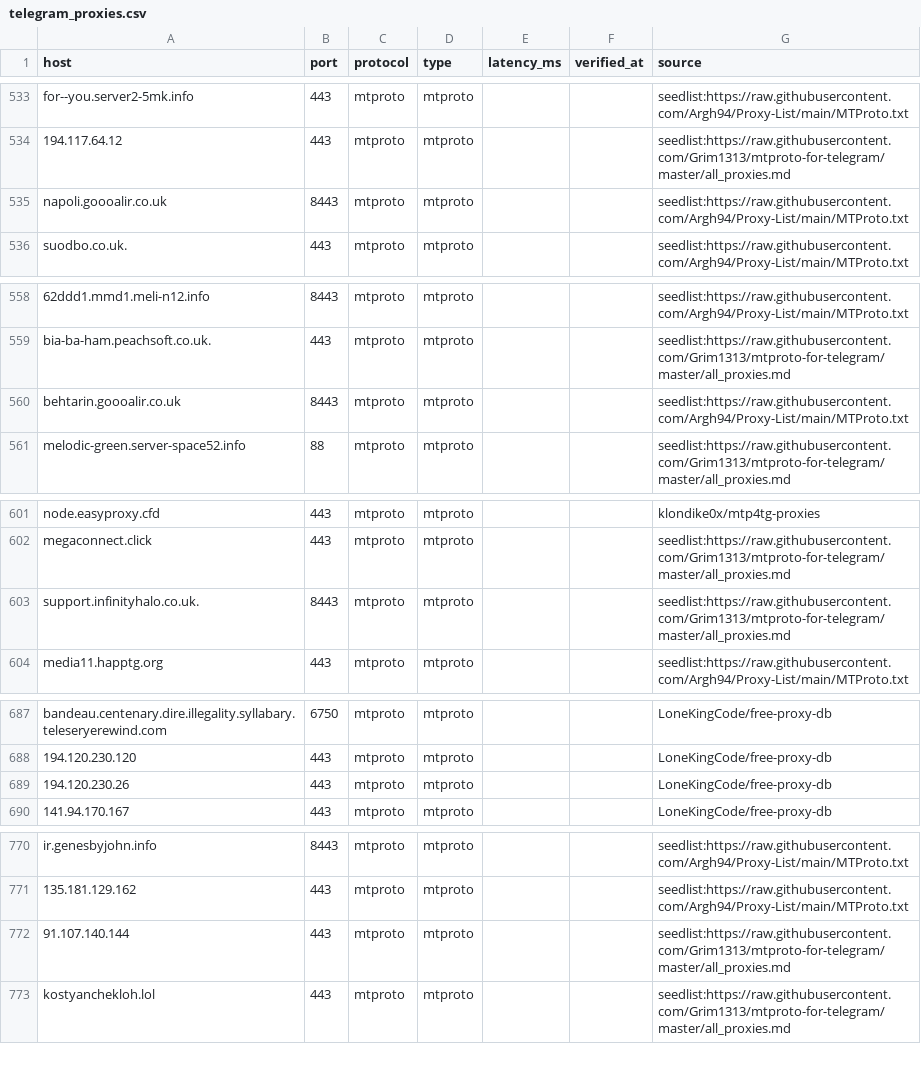
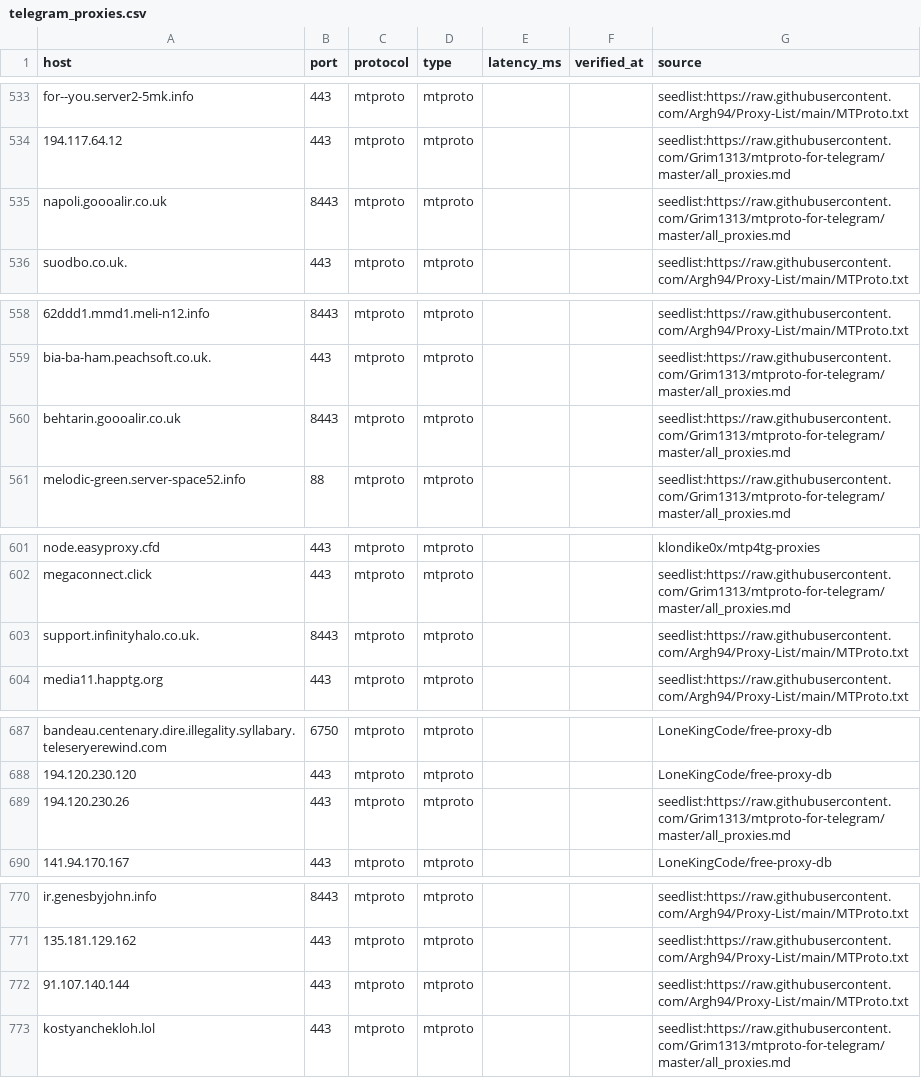
Before and after one commit to B3B3097/REMAININGCONNECTIONS, a CSV file: exports/telegram_proxies.csv, drawn as a sheet; only a part is shown, gaps mark what is left out; the diff covers the shown part only; the diff names each change by its address in the sheet, - before the commit and + after, or states it on an @@ line.

```diff
--- a/exports/telegram_proxies.csv
+++ b/exports/telegram_proxies.csv
-G535 (source): seedlist:https://raw.githubusercontent.com/Argh94/Proxy-List/main/MTProto.txt
+G535 (source): seedlist:https://raw.githubusercontent.com/Grim1313/mtproto-for-telegram/master/all_proxies.md
-G560 (source): seedlist:https://raw.githubusercontent.com/Argh94/Proxy-List/main/MTProto.txt
+G560 (source): seedlist:https://raw.githubusercontent.com/Grim1313/mtproto-for-telegram/master/all_proxies.md
-G603 (source): seedlist:https://raw.githubusercontent.com/Grim1313/mtproto-for-telegram/master/all_proxies.md
+G603 (source): seedlist:https://raw.githubusercontent.com/Argh94/Proxy-List/main/MTProto.txt
-G689 (source): LoneKingCode/free-proxy-db
+G689 (source): seedlist:https://raw.githubusercontent.com/Grim1313/mtproto-for-telegram/master/all_proxies.md
-G772 (source): seedlist:https://raw.githubusercontent.com/Grim1313/mtproto-for-telegram/master/all_proxies.md
+G772 (source): seedlist:https://raw.githubusercontent.com/Argh94/Proxy-List/main/MTProto.txt
```
Also changed, not shown: 13 added rows and 17 edited cells elsewhere in this file, 4 other files.
